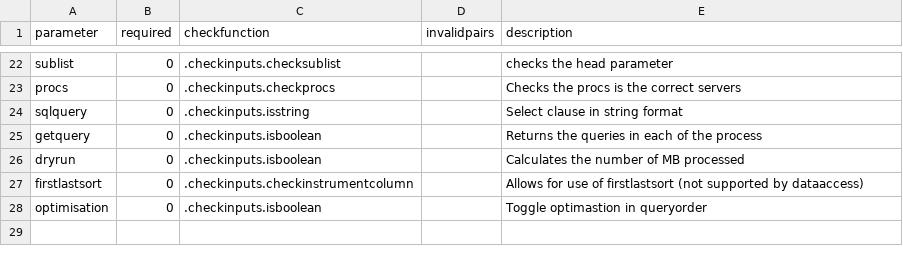
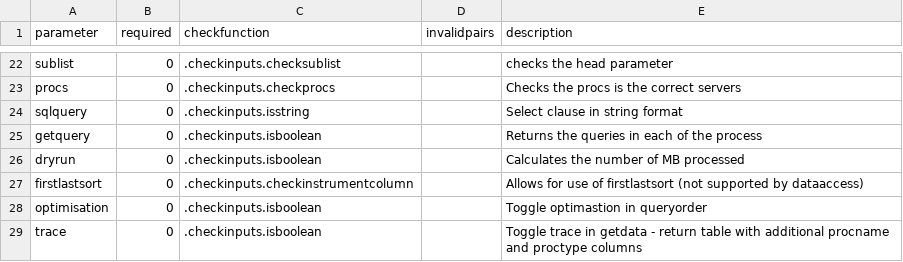
Before and after one commit to DataIntellectTech/TorQ, a CSV file: config/dataaccess/checkinputs.csv, drawn as a sheet; only a part is shown, gaps mark what is left out.

Commit message:
Add trace option to DA API

```diff
--- a/config/dataaccess/checkinputs.csv
+++ b/config/dataaccess/checkinputs.csv
@@ -28 +28,2 @@ firstlastsort,0,.checkinputs.checkinstrumentcolumn,,Allows for use of firstlasts
 optimisation,0,.checkinputs.isboolean,,Toggle optimastion in queryorder
+trace,0,.checkinputs.isboolean,,Toggle trace in getdata - return table with additional procname and proctype columns
```
Also changed, not shown: 1 other file.
